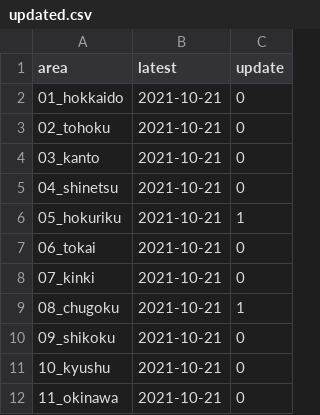
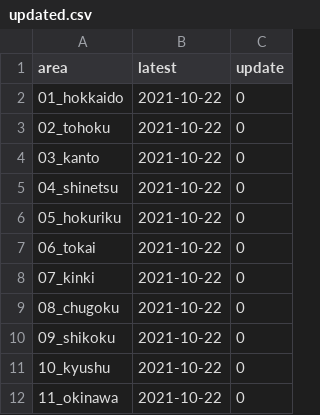
Before and after one commit to imabari/musen, a CSV file: updated.csv, drawn as a sheet.

```diff
--- a/updated.csv
+++ b/updated.csv
@@ -1,12 +1,12 @@
 area,latest,update
-01_hokkaido,2021-10-21,0
-02_tohoku,2021-10-21,0
-03_kanto,2021-10-21,0
-04_shinetsu,2021-10-21,0
-05_hokuriku,2021-10-21,1
-06_tokai,2021-10-21,0
-07_kinki,2021-10-21,0
-08_chugoku,2021-10-21,1
-09_shikoku,2021-10-21,0
-10_kyushu,2021-10-21,0
-11_okinawa,2021-10-21,0
+01_hokkaido,2021-10-22,0
+02_tohoku,2021-10-22,0
+03_kanto,2021-10-22,0
+04_shinetsu,2021-10-22,0
+05_hokuriku,2021-10-22,0
+06_tokai,2021-10-22,0
+07_kinki,2021-10-22,0
+08_chugoku,2021-10-22,0
+09_shikoku,2021-10-22,0
+10_kyushu,2021-10-22,0
+11_okinawa,2021-10-22,0
```
Also changed, not shown: 00_prefs_diff.csv.
